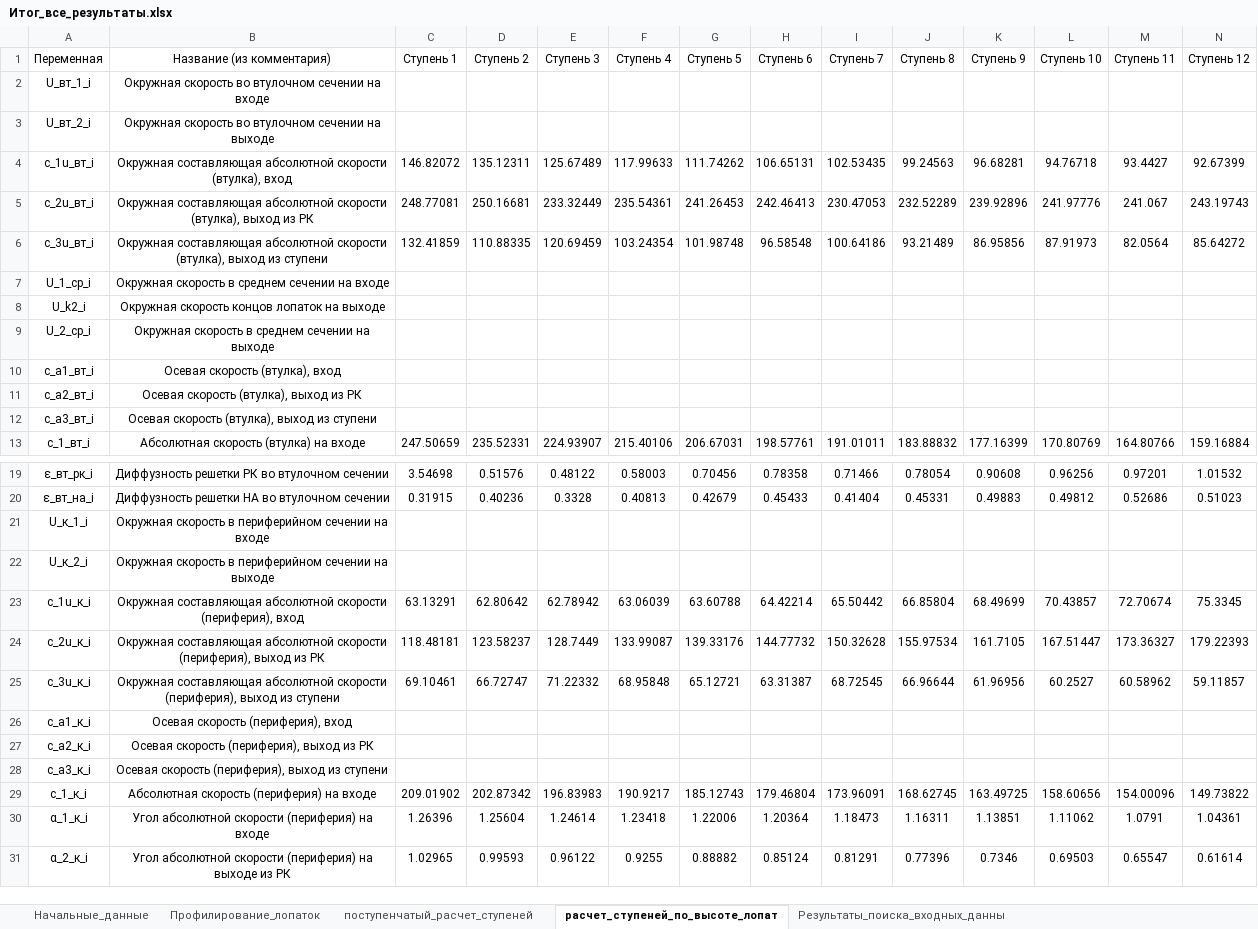
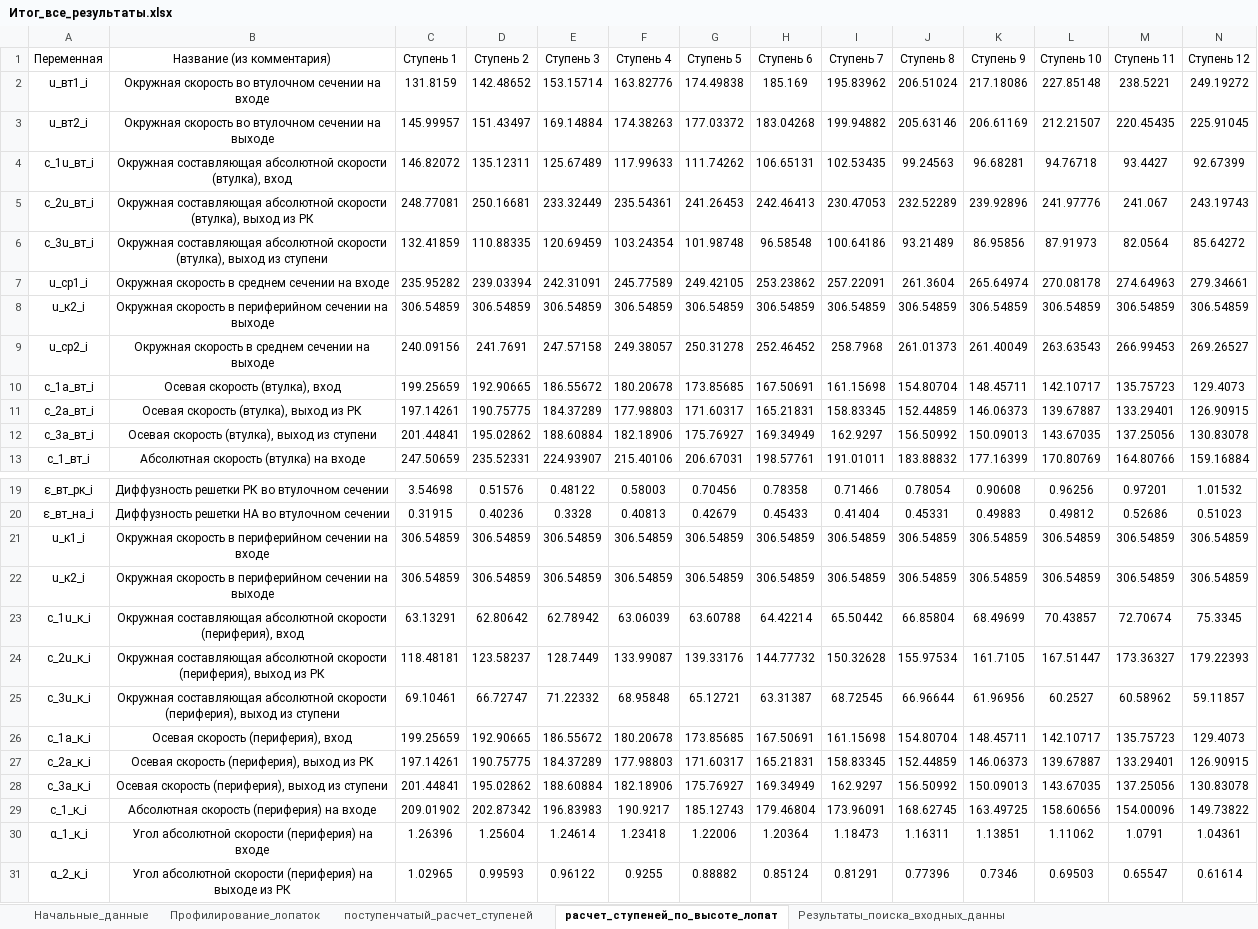
Before and after one commit to mikiway902/Compressor_Kurs, an Excel workbook: results/Итог_все_результаты.xlsx, sheet расчет_ступеней_по_высоте_лопат, drawn as a sheet; only a part is shown, gaps mark what is left out; values as stored, in another font and other column widths than the file's, no borders; removed rows and columns are numbered as before the commit, all else as after; rows hold the shown columns only; the diff names each change by its address in the sheet, - before the commit and + after, or states it on an @@ line.

```diff
--- a/results/Итог_все_результаты.xlsx (sheet расчет_ступеней_по_высоте_лопат)
+++ b/results/Итог_все_результаты.xlsx (sheet расчет_ступеней_по_высоте_лопат)
-row 2: U_вт_1_i | Окружная скорость во втулочном сечении на входе
-row 3: U_вт_2_i | Окружная скорость во втулочном сечении на выходе
+row 2: u_вт1_i | Окружная скорость во втулочном сечении на входе | 131.8159 | 142.48652 | 153.15714 | 163.82776 | 174.49838 | 185.169 | 195.83962 | 206.51024 | 217.18086 | 227.85148 | 238.5221 | 249.19272
+row 3: u_вт2_i | Окружная скорость во втулочном сечении на выходе | 145.99957 | 151.43497 | 169.14884 | 174.38263 | 177.03372 | 183.04268 | 199.94882 | 205.63146 | 206.61169 | 212.21507 | 220.45435 | 225.91045
-row 7: U_1_ср_i | Окружная скорость в среднем сечении на входе
-row 8: U_k2_i | Окружная скорость концов лопаток на выходе
-row 9: U_2_ср_i | Окружная скорость в среднем сечении на выходе
-row 10: c_a1_вт_i | Осевая скорость (втулка), вход
-row 11: c_a2_вт_i | Осевая скорость (втулка), выход из РК
-row 12: c_a3_вт_i | Осевая скорость (втулка), выход из ступени
+row 7: u_ср1_i | Окружная скорость в среднем сечении на входе | 235.95282 | 239.03394 | 242.31091 | 245.77589 | 249.42105 | 253.23862 | 257.22091 | 261.3604 | 265.64974 | 270.08178 | 274.64963 | 279.34661
+row 8: u_к2_i | Окружная скорость в периферийном сечении на выходе | 306.54859 | 306.54859 | 306.54859 | 306.54859 | 306.54859 | 306.54859 | 306.54859 | 306.54859 | 306.54859 | 306.54859 | 306.54859 | 306.54859
+row 9: u_ср2_i | Окружная скорость в среднем сечении на выходе | 240.09156 | 241.7691 | 247.57158 | 249.38057 | 250.31278 | 252.46452 | 258.7968 | 261.01373 | 261.40049 | 263.63543 | 266.99453 | 269.26527
+row 10: c_1a_вт_i | Осевая скорость (втулка), вход | 199.25659 | 192.90665 | 186.55672 | 180.20678 | 173.85685 | 167.50691 | 161.15698 | 154.80704 | 148.45711 | 142.10717 | 135.75723 | 129.4073
+row 11: c_2a_вт_i | Осевая скорость (втулка), выход из РК | 197.14261 | 190.75775 | 184.37289 | 177.98803 | 171.60317 | 165.21831 | 158.83345 | 152.44859 | 146.06373 | 139.67887 | 133.29401 | 126.90915
+row 12: c_3a_вт_i | Осевая скорость (втулка), выход из ступени | 201.44841 | 195.02862 | 188.60884 | 182.18906 | 175.76927 | 169.34949 | 162.9297 | 156.50992 | 150.09013 | 143.67035 | 137.25056 | 130.83078
-row 21: U_к_1_i | Окружная скорость в периферийном сечении на входе
-row 22: U_к_2_i | Окружная скорость в периферийном сечении на выходе
+row 21: u_к1_i | Окружная скорость в периферийном сечении на входе | 306.54859 | 306.54859 | 306.54859 | 306.54859 | 306.54859 | 306.54859 | 306.54859 | 306.54859 | 306.54859 | 306.54859 | 306.54859 | 306.54859
+row 22: u_к2_i | Окружная скорость в периферийном сечении на выходе | 306.54859 | 306.54859 | 306.54859 | 306.54859 | 306.54859 | 306.54859 | 306.54859 | 306.54859 | 306.54859 | 306.54859 | 306.54859 | 306.54859
-row 26: c_a1_к_i | Осевая скорость (периферия), вход
-row 27: c_a2_к_i | Осевая скорость (периферия), выход из РК
-row 28: c_a3_к_i | Осевая скорость (периферия), выход из ступени
+row 26: c_1a_к_i | Осевая скорость (периферия), вход | 199.25659 | 192.90665 | 186.55672 | 180.20678 | 173.85685 | 167.50691 | 161.15698 | 154.80704 | 148.45711 | 142.10717 | 135.75723 | 129.4073
+row 27: c_2a_к_i | Осевая скорость (периферия), выход из РК | 197.14261 | 190.75775 | 184.37289 | 177.98803 | 171.60317 | 165.21831 | 158.83345 | 152.44859 | 146.06373 | 139.67887 | 133.29401 | 126.90915
+row 28: c_3a_к_i | Осевая скорость (периферия), выход из ступени | 201.44841 | 195.02862 | 188.60884 | 182.18906 | 175.76927 | 169.34949 | 162.9297 | 156.50992 | 150.09013 | 143.67035 | 137.25056 | 130.83078
```
Also changed, not shown: sheet Профилирование_лопаток, charts or pictures, results/Поступенчатый_расчет_ступеней.xlsx, results/Профилирование_лопаток.xlsx, 14 other files.
